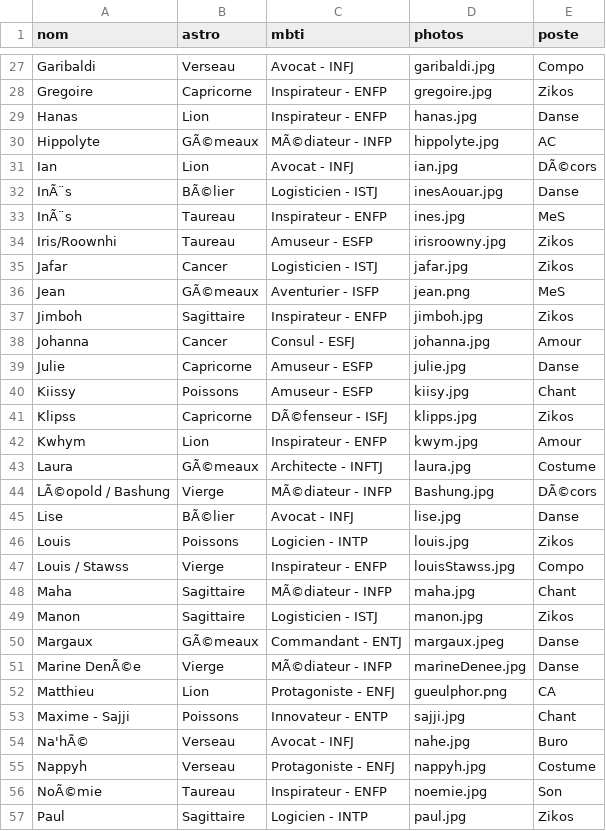
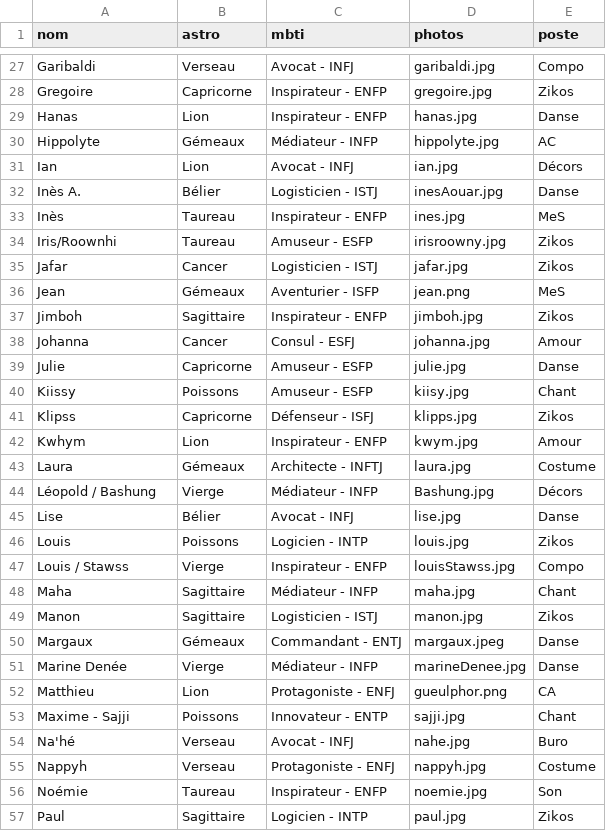
Before and after one commit to commuzlyon/commuz.fr, a CSV file: static/c/commurge/infos.csv, drawn as a sheet; only a part is shown, gaps mark what is left out; the diff covers the shown part only; the diff names each change by its address in the sheet, - before the commit and + after, or states it on an @@ line.

```diff
--- a/static/c/commurge/infos.csv
+++ b/static/c/commurge/infos.csv
-B30 (astro): GÃ©meaux
+B30 (astro): Gémeaux
-C30 (mbti): MÃ©diateur - INFP
+C30 (mbti): Médiateur - INFP
-E31 (poste): DÃ©cors
+E31 (poste): Décors
-A32 (nom): InÃ¨s
+A32 (nom): Inès A.
-B32 (astro): BÃ©lier
+B32 (astro): Bélier
-A33 (nom): InÃ¨s
+A33 (nom): Inès
-B36 (astro): GÃ©meaux
+B36 (astro): Gémeaux
-C41 (mbti): DÃ©fenseur - ISFJ
+C41 (mbti): Défenseur - ISFJ
-B43 (astro): GÃ©meaux
+B43 (astro): Gémeaux
-A44 (nom): LÃ©opold / Bashung
+A44 (nom): Léopold / Bashung
-C44 (mbti): MÃ©diateur - INFP
+C44 (mbti): Médiateur - INFP
-E44 (poste): DÃ©cors
+E44 (poste): Décors
-B45 (astro): BÃ©lier
+B45 (astro): Bélier
-C48 (mbti): MÃ©diateur - INFP
+C48 (mbti): Médiateur - INFP
-B50 (astro): GÃ©meaux
+B50 (astro): Gémeaux
-A51 (nom): Marine DenÃ©e
+A51 (nom): Marine Denée
-C51 (mbti): MÃ©diateur - INFP
+C51 (mbti): Médiateur - INFP
-A54 (nom): Na'hÃ©
+A54 (nom): Na'hé
-A56 (nom): NoÃ©mie
+A56 (nom): Noémie
```
Also changed, not shown: 2 added rows and 30 edited cells elsewhere in this file, static/c/commurge/infos4DDB.csv, 2 other files.
